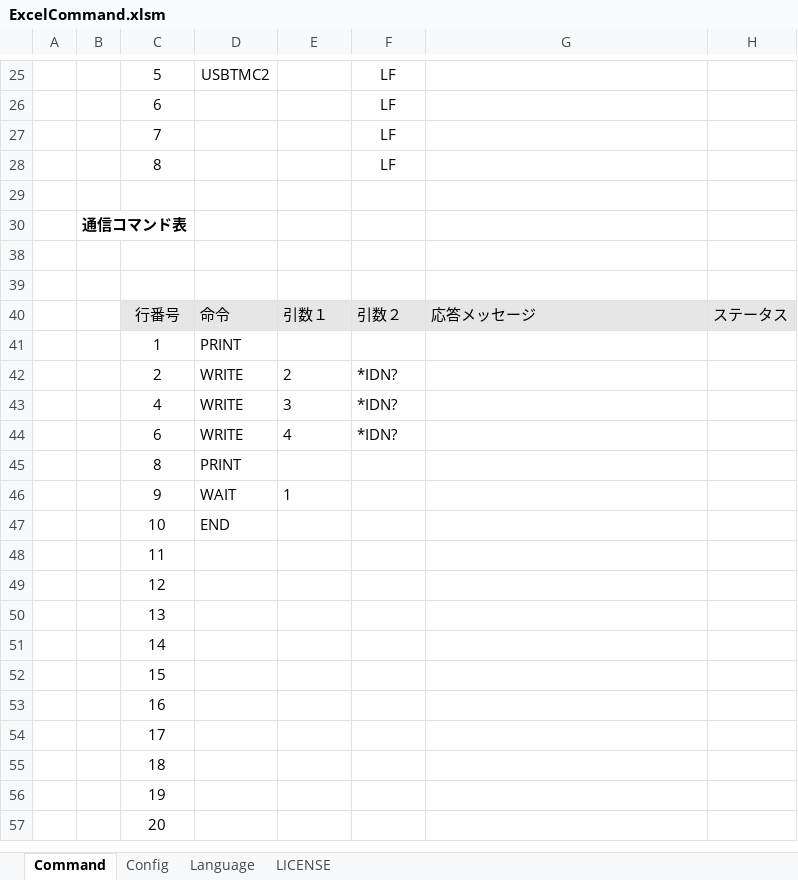
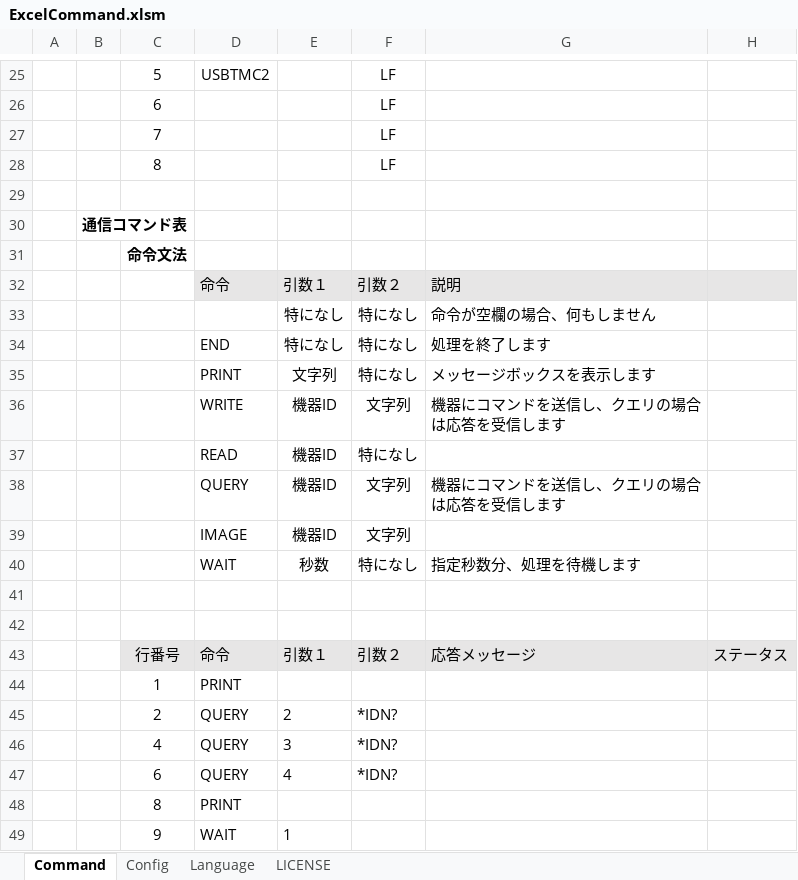
Before and after one commit to MitakaMakers/TestSequencer, an Excel workbook: bin/ExcelCommand.xlsm, sheet Command, drawn as a sheet; only a part is shown, gaps mark what is left out; the shorter side is filled out with more unchanged rows; values as stored, in another font and other column widths than the file's, no borders; charts and pictures not drawn; addresses are those after the commit; the diff covers the shown part only; the diff names each change by its address in the sheet, - before the commit and + after, or states it on an @@ line.

```diff
--- a/bin/ExcelCommand.xlsm (sheet Command)
+++ b/bin/ExcelCommand.xlsm (sheet Command)
@@ row 31 unhidden:  |  | 命令文法 @@
@@ row 32 unhidden:  |  |  | 命令 | 引数１ | 引数２ | 説明 @@
@@ row 33 unhidden:  |  |  |  | 特になし | 特になし | 命令が空欄の場合、何もしません @@
@@ row 34 unhidden:  |  |  | END | 特になし | 特になし | 処理を終了します @@
@@ row 35 unhidden:  |  |  | PRINT | 文字列 | 特になし | メッセージボックスを表示します @@
@@ row 36 unhidden:  |  |  | WRITE | 機器ID | 文字列 | 機器にコマンドを送信し、クエリの場合は応答を受信します @@
+row 37:  |  |  | READ | 機器ID | 特になし
+row 38:  |  |  | QUERY | 機器ID | 文字列 | 機器にコマンドを送信し、クエリの場合は応答を受信します
+row 39:  |  |  | IMAGE | 機器ID | 文字列
@@ row 40 unhidden:  |  |  | WAIT | 秒数 | 特になし | 指定秒数分、処理を待機します @@
-D45:D47: WRITE
+D45:D47: QUERY
```
Also changed, not shown: 2 added rows and 12 hidden or unhidden rows elsewhere in this sheet, charts or pictures, 2 other files.
